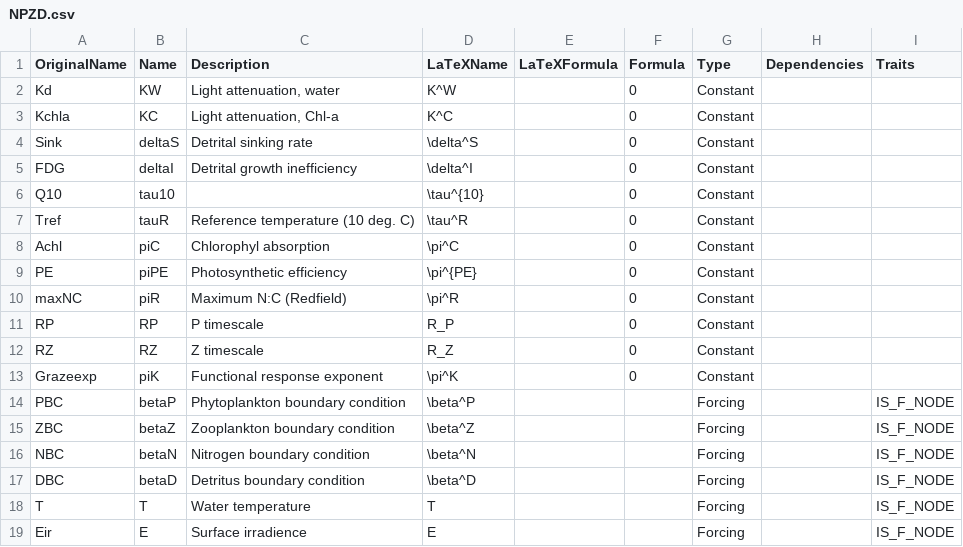
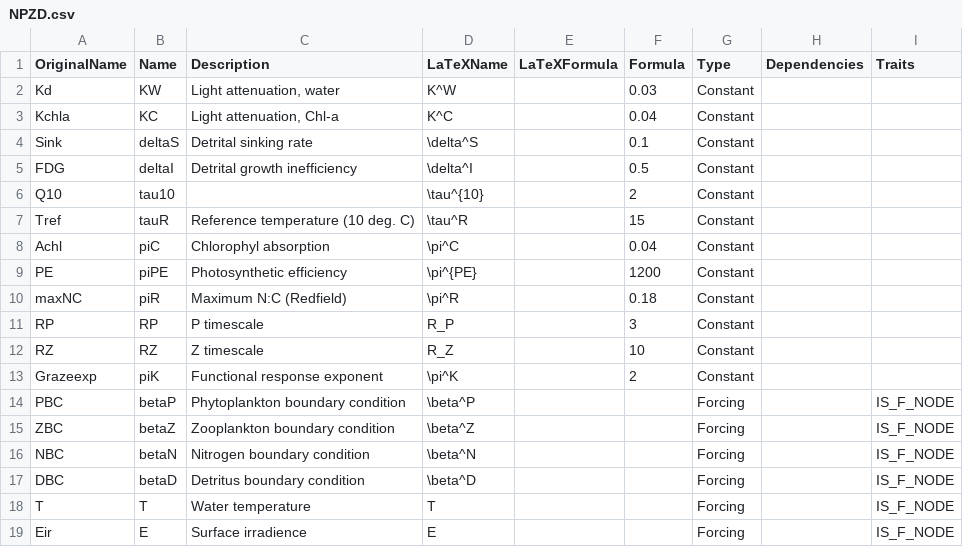
Before and after one commit to lawmurray/NPZD, a CSV file: spec/NPZD.csv, drawn as a sheet; only a part is shown; the diff covers the shown part only.

```diff
--- a/spec/NPZD.csv
+++ b/spec/NPZD.csv
@@ -1,14 +1,14 @@
 "OriginalName","Name","Description","LaTeXName","LaTeXFormula","Formula","Type","Dependencies","Traits"
-"Kd","KW","Light attenuation, water","K^W",,0,"Constant",,
-"Kchla","KC","Light attenuation, Chl-a","K^C",,0,"Constant",,
-"Sink","deltaS","Detrital sinking rate","\delta^S",,0,"Constant",,
-"FDG","deltaI","Detrital growth inefficiency","\delta^I",,0,"Constant",,
-"Q10","tau10",,"\tau^{10}",,0,"Constant",,
-"Tref","tauR","Reference temperature (10 deg. C)","\tau^R",,0,"Constant",,
-"Achl","piC","Chlorophyl absorption","\pi^C",,0,"Constant",,
-"PE","piPE","Photosynthetic efficiency","\pi^{PE}",,0,"Constant",,
-"maxNC","piR","Maximum N:C (Redfield)","\pi^R",,0,"Constant",,
-"RP","RP","P timescale","R_P",,0,"Constant",,
-"RZ","RZ","Z timescale","R_Z",,0,"Constant",,
-"Grazeexp","piK","Functional response exponent","\pi^K",,0,"Constant",,
+"Kd","KW","Light attenuation, water","K^W",,0.03,"Constant",,
+"Kchla","KC","Light attenuation, Chl-a","K^C",,0.04,"Constant",,
+"Sink","deltaS","Detrital sinking rate","\delta^S",,0.1,"Constant",,
+"FDG","deltaI","Detrital growth inefficiency","\delta^I",,0.5,"Constant",,
+"Q10","tau10",,"\tau^{10}",,2,"Constant",,
+"Tref","tauR","Reference temperature (10 deg. C)","\tau^R",,15,"Constant",,
+"Achl","piC","Chlorophyl absorption","\pi^C",,0.04,"Constant",,
+"PE","piPE","Photosynthetic efficiency","\pi^{PE}",,1200,"Constant",,
+"maxNC","piR","Maximum N:C (Redfield)","\pi^R",,0.18,"Constant",,
+"RP","RP","P timescale","R_P",,3,"Constant",,
+"RZ","RZ","Z timescale","R_Z",,10,"Constant",,
+"Grazeexp","piK","Functional response exponent","\pi^K",,2,"Constant",,
 "PBC","betaP","Phytoplankton boundary condition","\beta^P",,,"Forcing",,"IS_F_NODE"
```
Also changed, not shown: 22 edited cells elsewhere in this file.
